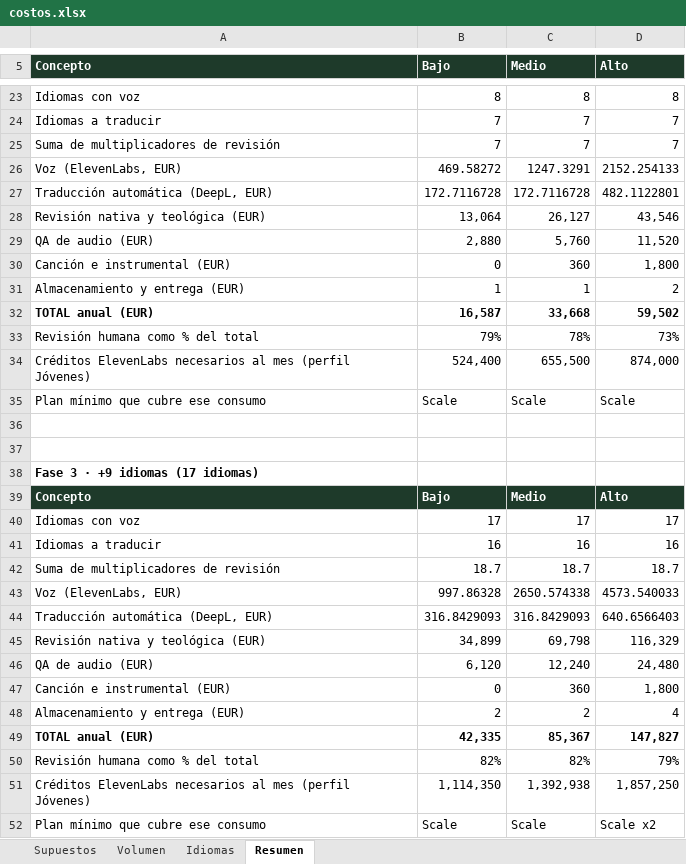
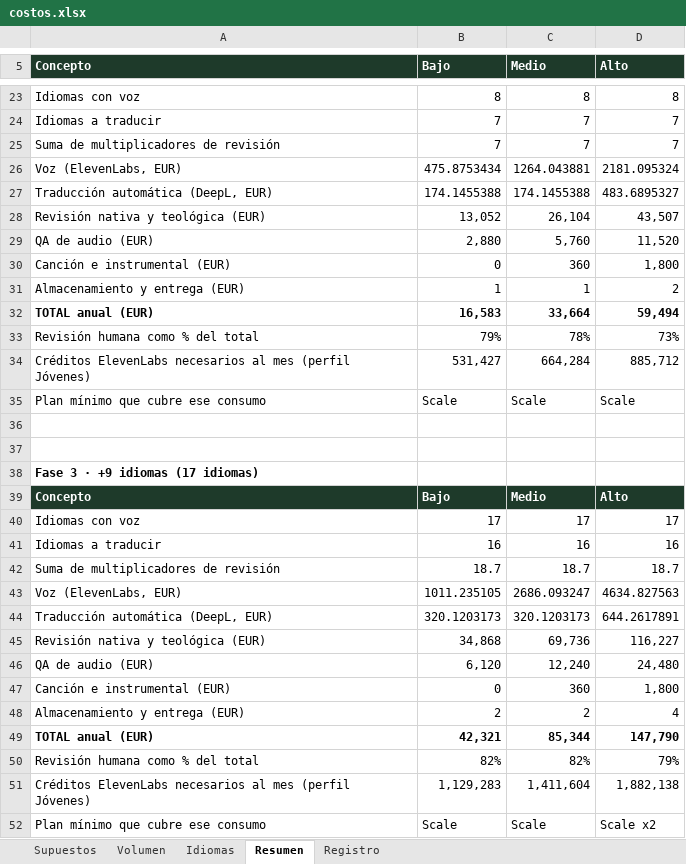
Before and after one commit to Universostudio/viveadn-app, an Excel workbook: jovenes/costos/costos.xlsx, sheet Resumen, drawn as a sheet; only a part is shown, gaps mark what is left out; values as stored, in another font and other column widths than the file's, no borders; removed rows and columns are numbered as before the commit, all else as after; the diff covers the shown part only; the diff names each change by its address in the sheet, - before the commit and + after, or states it on an @@ line.

```diff
--- a/jovenes/costos/costos.xlsx (sheet Resumen)
+++ b/jovenes/costos/costos.xlsx (sheet Resumen)
+sheet tab: Registro
-row 26: Voz (ElevenLabs, EUR) | 469.58272 | 1247.3291 | 2152.254133
-row 27: Traducción automática (DeepL, EUR) | 172.7116728 | 172.7116728 | 482.1122801
-row 28: Revisión nativa y teológica (EUR) | 13,064 | 26,127 | 43,546
+row 26: Voz (ElevenLabs, EUR) | 475.8753434 | 1264.043881 | 2181.095324
+row 27: Traducción automática (DeepL, EUR) | 174.1455388 | 174.1455388 | 483.6895327
+row 28: Revisión nativa y teológica (EUR) | 13,052 | 26,104 | 43,507
-row 32: TOTAL anual (EUR) | 16,587 | 33,668 | 59,502
+row 32: TOTAL anual (EUR) | 16,583 | 33,664 | 59,494
-row 34: Créditos ElevenLabs necesarios al mes (perfil Jóvenes) | 524,400 | 655,500 | 874,000
+row 34: Créditos ElevenLabs necesarios al mes (perfil Jóvenes) | 531,427 | 664,284 | 885,712
-row 43: Voz (ElevenLabs, EUR) | 997.86328 | 2650.574338 | 4573.540033
-row 44: Traducción automática (DeepL, EUR) | 316.8429093 | 316.8429093 | 640.6566403
-row 45: Revisión nativa y teológica (EUR) | 34,899 | 69,798 | 116,329
+row 43: Voz (ElevenLabs, EUR) | 1011.235105 | 2686.093247 | 4634.827563
+row 44: Traducción automática (DeepL, EUR) | 320.1203173 | 320.1203173 | 644.2617891
+row 45: Revisión nativa y teológica (EUR) | 34,868 | 69,736 | 116,227
-row 49: TOTAL anual (EUR) | 42,335 | 85,367 | 147,827
+row 49: TOTAL anual (EUR) | 42,321 | 85,344 | 147,790
-row 51: Créditos ElevenLabs necesarios al mes (perfil Jóvenes) | 1,114,350 | 1,392,938 | 1,857,250
+row 51: Créditos ElevenLabs necesarios al mes (perfil Jóvenes) | 1,129,283 | 1,411,604 | 1,882,138
```
Also changed, not shown: 4 added rows, 4 removed rows and 2 edited cells elsewhere in this sheet, sheet Supuestos, sheet Volumen, 27 other files.
